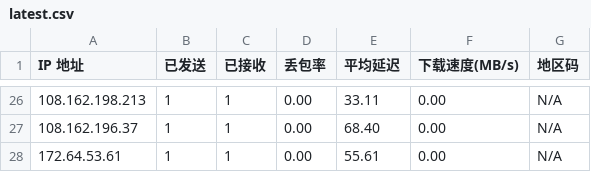
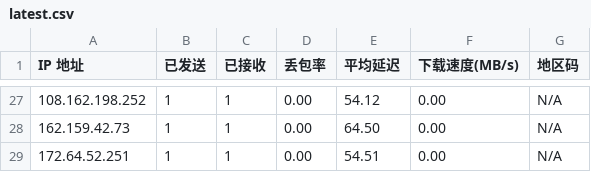
Before and after one commit to ahang39/router, a CSV file: latest.csv, drawn as a sheet; only a part is shown, gaps mark what is left out; the diff covers the shown part only.

```diff
--- a/latest.csv
+++ b/latest.csv
@@ -26,3 +27,3 @@ IP 地址,已发送,已接收,丢包率,平均延迟,下载速度(MB/s),地区
-108.162.198.213,1,1,0.00,33.11,0.00,N/A
-108.162.196.37,1,1,0.00,68.40,0.00,N/A
-172.64.53.61,1,1,0.00,55.61,0.00,N/A
+108.162.198.252,1,1,0.00,54.12,0.00,N/A
+162.159.42.73,1,1,0.00,64.50,0.00,N/A
+172.64.52.251,1,1,0.00,54.51,0.00,N/A
```
Also changed, not shown: 2 added rows, 1 removed row and 60 edited cells elsewhere in this file, 1 other file.
